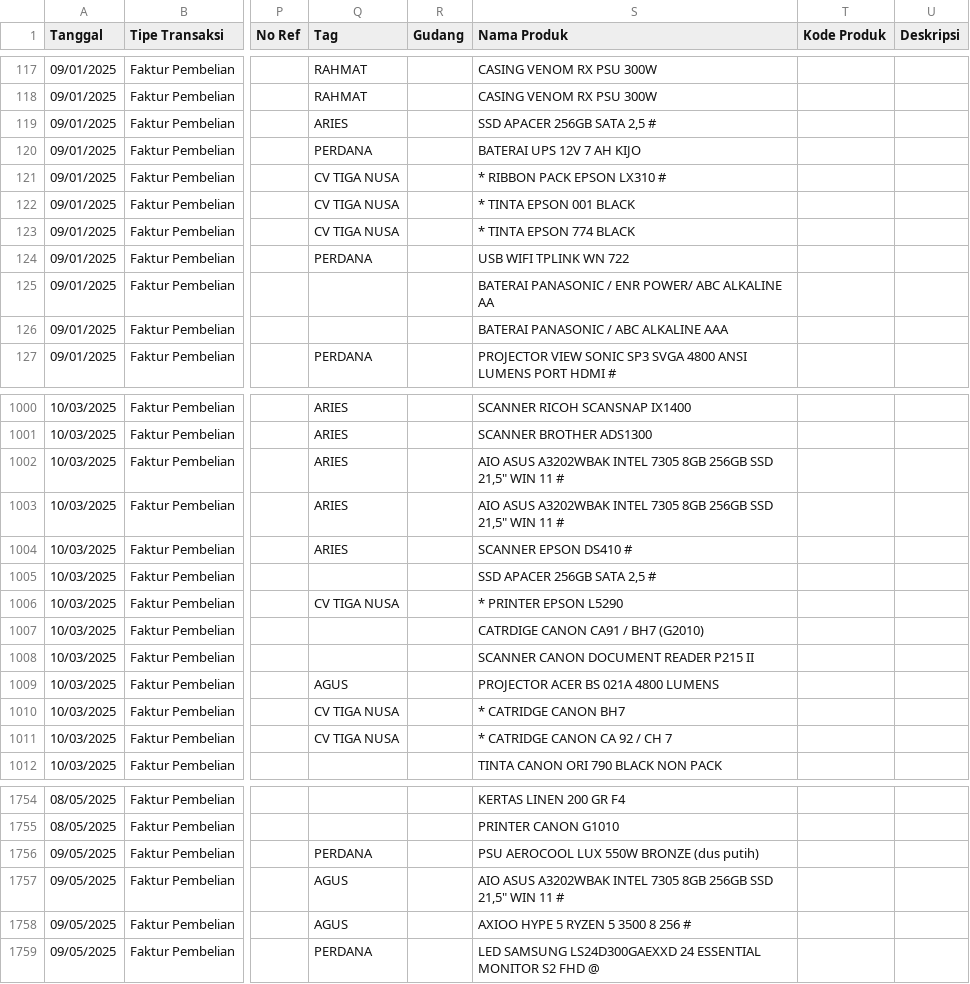
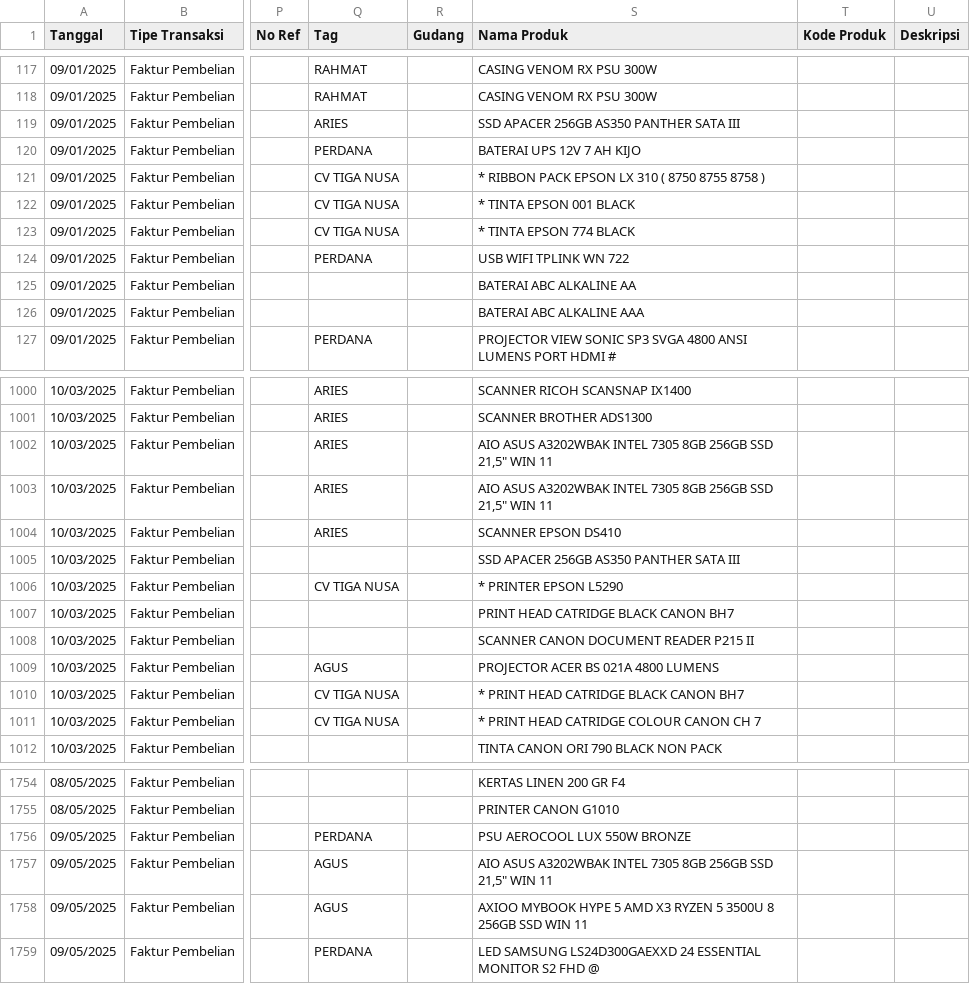
Before and after one commit to aulaleslie/tiga-saudara-ERP, a CSV file: upload-data/purchase/Purchase-2025-S1.csv, drawn as a sheet; only a part is shown, gaps mark what is left out; the diff covers the shown part only; the diff names each change by its address in the sheet, - before the commit and + after, or states it on an @@ line.

```diff
--- a/upload-data/purchase/Purchase-2025-S1.csv
+++ b/upload-data/purchase/Purchase-2025-S1.csv
-S119 (Nama Produk): SSD APACER 256GB SATA 2,5 #
+S119 (Nama Produk): SSD APACER 256GB AS350 PANTHER SATA III
-S121 (Nama Produk): * RIBBON PACK EPSON LX310 #
+S121 (Nama Produk): * RIBBON PACK EPSON LX 310 ( 8750 8755 8758 )
-S125 (Nama Produk): BATERAI PANASONIC / ENR POWER/ ABC ALKALINE AA
+S125 (Nama Produk): BATERAI ABC ALKALINE AA
-S126 (Nama Produk): BATERAI PANASONIC / ABC ALKALINE AAA
+S126 (Nama Produk): BATERAI ABC ALKALINE AAA
-S1002:S1003 (Nama Produk): …WIN 11 #
+S1002:S1003 (Nama Produk): …WIN 11
-S1004 (Nama Produk): SCANNER EPSON DS410 #
+S1004 (Nama Produk): SCANNER EPSON DS410
-S1005 (Nama Produk): SSD APACER 256GB SATA 2,5 #
+S1005 (Nama Produk): SSD APACER 256GB AS350 PANTHER SATA III
-S1007 (Nama Produk): CATRDIGE CANON CA91 / BH7 (G2010)
+S1007 (Nama Produk): PRINT HEAD CATRIDGE BLACK CANON BH7
-S1010 (Nama Produk): * CATRIDGE CANON BH7
+S1010 (Nama Produk): * PRINT HEAD CATRIDGE BLACK CANON BH7
-S1011 (Nama Produk): * CATRIDGE CANON CA 92 / CH 7
+S1011 (Nama Produk): * PRINT HEAD CATRIDGE COLOUR CANON CH 7
-S1756 (Nama Produk): PSU AEROCOOL LUX 550W BRONZE (dus putih)
+S1756 (Nama Produk): PSU AEROCOOL LUX 550W BRONZE
-S1757 (Nama Produk): …WIN 11 #
+S1757 (Nama Produk): …WIN 11
-S1758 (Nama Produk): AXIOO HYPE 5 RYZEN 5 3500 8 256 #
+S1758 (Nama Produk): AXIOO MYBOOK HYPE 5 AMD X3 RYZEN 5 3500U 8 256GB SSD WIN 11
```
Also changed, not shown: 131 edited cells elsewhere in this file, upload-data/purchase/Purchase-2021-S2.csv, upload-data/purchase/Purchase-2024-S1.csv, 34 other files.
